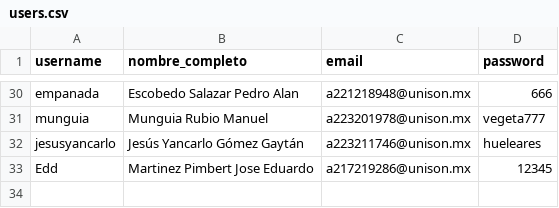
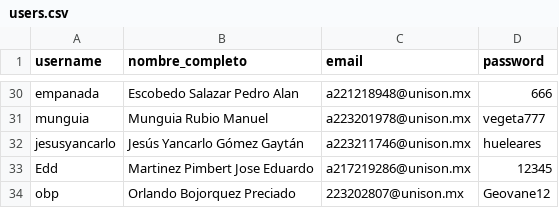
Before and after one commit to OrlandoBP23/curso_python, a CSV file: movieDB/datos/users.csv, drawn as a sheet; only a part is shown, gaps mark what is left out; the diff names each change by its address in the sheet, - before the commit and + after, or states it on an @@ line.

```diff
--- a/movieDB/datos/users.csv
+++ b/movieDB/datos/users.csv
+row 34: obp | Orlando Bojorquez Preciado | 223202807@unison.mx | Geovane12
```
Also changed, not shown: 1 other file.
